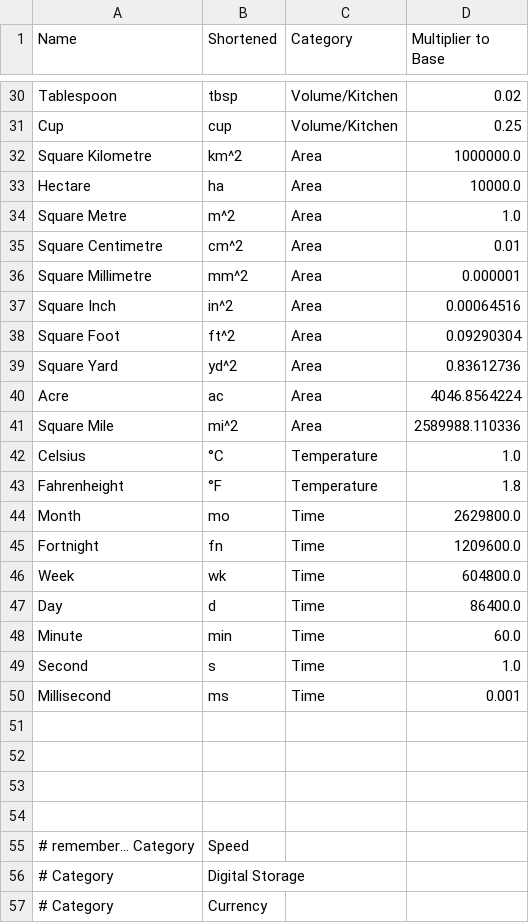
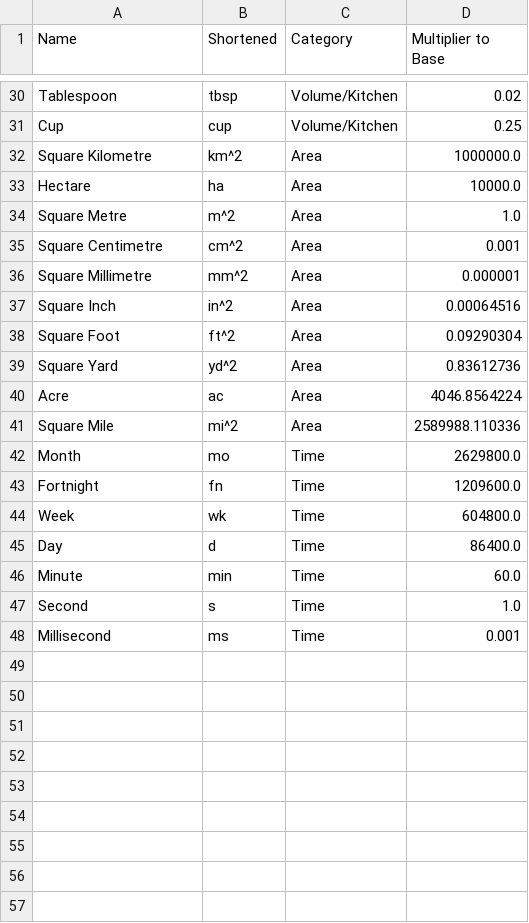
Before and after one commit to HamManWithAPlan/Text-Based-Unit-Converter, a CSV file: bin/units.csv (was units.csv), drawn as a sheet; only a part is shown, gaps mark what is left out.

```diff
--- a/units.csv
+++ b/bin/units.csv
@@ -34,3 +34,3 @@ Hectare, ha, Area, 10000.0
 Square Metre, m^2, Area, 1.0
-Square Centimetre, cm^2, Area, 0.01
+Square Centimetre, cm^2, Area, 0.001
 Square Millimetre, mm^2, Area, 0.000001
@@ -41,4 +41,2 @@ Acre, ac, Area, 4046.8564224
 Square Mile, mi^2, Area, 2589988.110336
-Celsius, °C, Temperature, 1.0
-Fahrenheight, °F, Temperature, 1.8
 Month, mo, Time, 2629800.0
@@ -50,8 +48 @@ Second, s, Time, 1.0
 Millisecond, ms, Time, 0.001
-
-
-
-
-# remember... Category, Speed
-# Category, Digital Storage
-# Category, Currency
```
Also changed, not shown: 18 other files.
